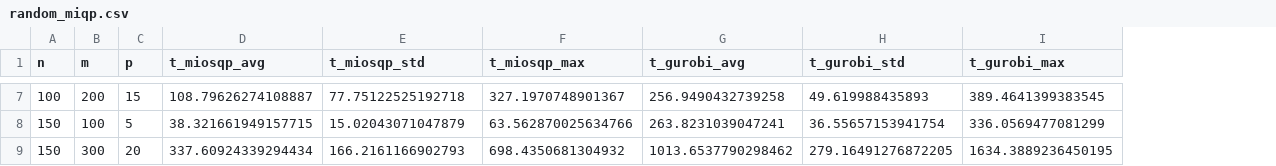
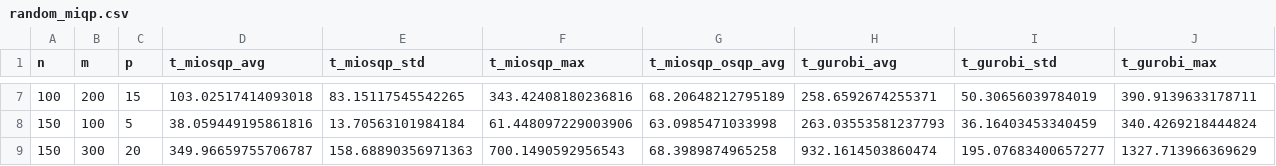
Before and after one commit to osqp/miosqp, a CSV file: results/random_miqp.csv, drawn as a sheet; only a part is shown, gaps mark what is left out; addresses are those after the commit; the diff covers the shown part only; the diff names each change by its address in the sheet, - before the commit and + after, or states it on an @@ line.

```diff
--- a/results/random_miqp.csv
+++ b/results/random_miqp.csv
+column G (t_miosqp_osqp_avg), rows 7-9: 68.20648212795189 | 63.0985471033998 | 68.3989874965258
-D7 (t_miosqp_avg): 108.79626274108887
+D7 (t_miosqp_avg): 103.02517414093018
-E7 (t_miosqp_std): 77.75122525192718
+E7 (t_miosqp_std): 83.15117545542265
-F7 (t_miosqp_max): 327.1970748901367
+F7 (t_miosqp_max): 343.42408180236816
-H7 (t_gurobi_avg): 256.9490432739258
+H7 (t_gurobi_avg): 258.6592674255371
-I7 (t_gurobi_std): 49.619988435893
+I7 (t_gurobi_std): 50.30656039784019
-J7 (t_gurobi_max): 389.4641399383545
+J7 (t_gurobi_max): 390.9139633178711
-D8 (t_miosqp_avg): 38.321661949157715
+D8 (t_miosqp_avg): 38.059449195861816
-E8 (t_miosqp_std): 15.02043071047879
+E8 (t_miosqp_std): 13.70563101984184
-F8 (t_miosqp_max): 63.562870025634766
+F8 (t_miosqp_max): 61.448097229003906
-H8 (t_gurobi_avg): 263.8231039047241
+H8 (t_gurobi_avg): 263.03553581237793
-I8 (t_gurobi_std): 36.55657153941754
+I8 (t_gurobi_std): 36.16403453340459
-J8 (t_gurobi_max): 336.0569477081299
+J8 (t_gurobi_max): 340.4269218444824
-D9 (t_miosqp_avg): 337.60924339294434
+D9 (t_miosqp_avg): 349.96659755706787
-E9 (t_miosqp_std): 166.2161166902793
+E9 (t_miosqp_std): 158.68890356971363
-F9 (t_miosqp_max): 698.4350681304932
+F9 (t_miosqp_max): 700.1490592956543
-H9 (t_gurobi_avg): 1013.6537790298462
+H9 (t_gurobi_avg): 932.1614503860474
-I9 (t_gurobi_std): 279.16491276872205
+I9 (t_gurobi_std): 195.07683400657277
-J9 (t_gurobi_max): 1634.3889236450195
+J9 (t_gurobi_max): 1327.713966369629
```
Also changed, not shown: 30 edited cells elsewhere in this file, results/power_converter_timings.csv, 11 other files.
